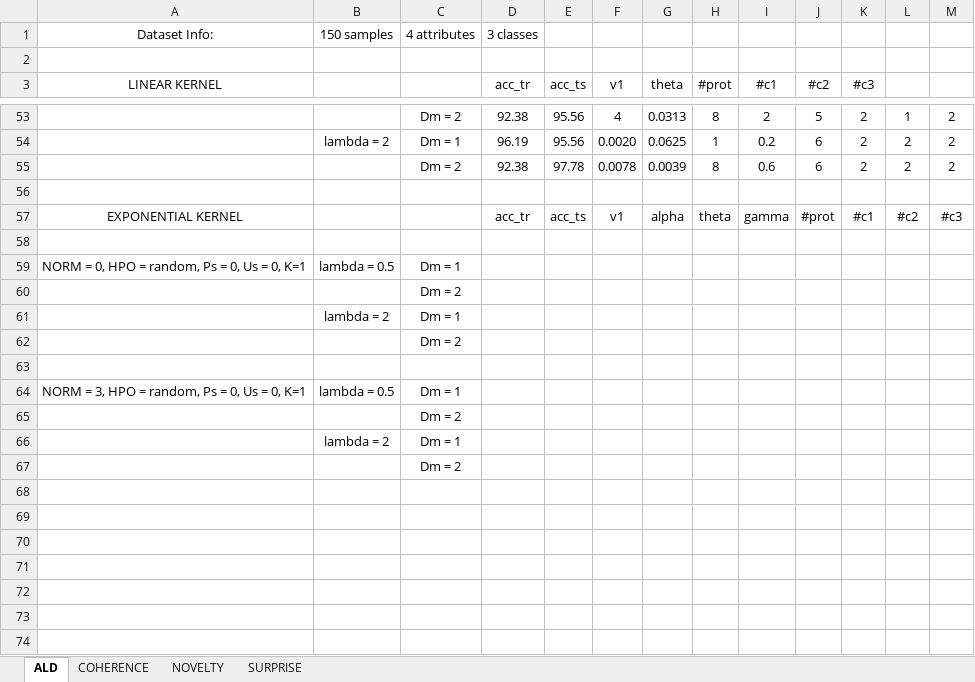
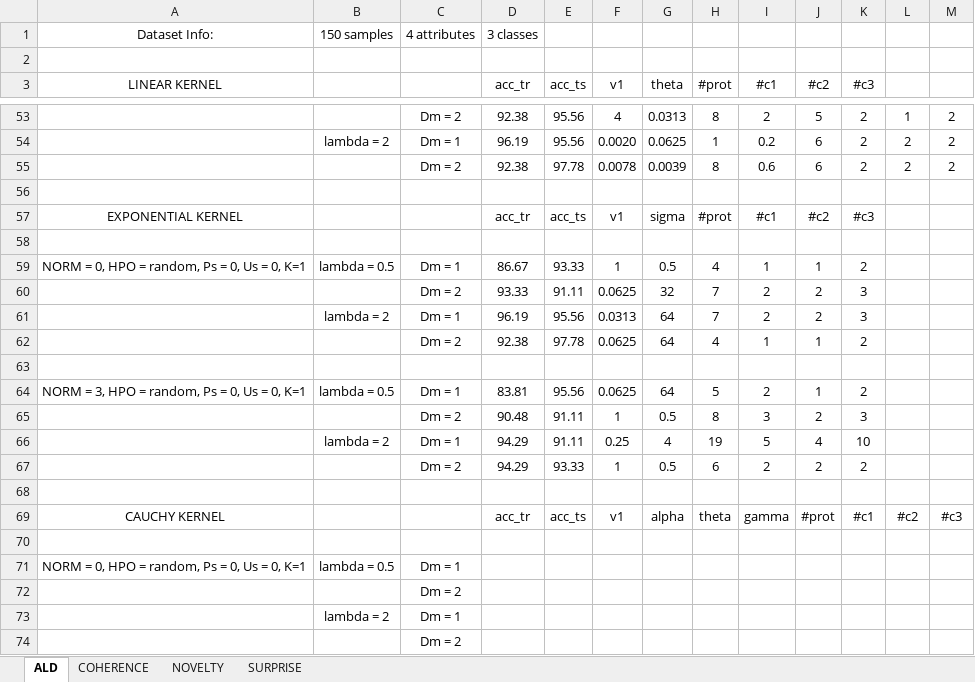
Before and after one commit to davidcoelho89/Matlab-MLTool-fp, an Excel workbook: results/knn-ald_iris/Iris.xlsx, sheet ALD, drawn as a sheet; only a part is shown, gaps mark what is left out; the shorter side is filled out with more unchanged rows; values as stored, in another font and other column widths than the file's, no borders; addresses are those after the commit; the diff names each change by its address in the sheet, - before the commit and + after, or states it on an @@ line.

Commit message:
finished exponential tests and updated xlsx file

```diff
--- a/results/knn-ald_iris/Iris.xlsx (sheet ALD)
+++ b/results/knn-ald_iris/Iris.xlsx (sheet ALD)
+row 57: EXPONENTIAL KERNEL |  |  | acc_tr | acc_ts | v1 | sigma | #prot | #c1 | #c2 | #c3
+row 58: (empty)
+row 59: NORM = 0, HPO = random, Ps = 0, Us = 0, K=1 | lambda = 0.5 | Dm = 1 | 86.67 | 93.33 | 1 | 0.5 | 4 | 1 | 1 | 2
+row 60:  |  | Dm = 2 | 93.33 | 91.11 | 0.0625 | 32 | 7 | 2 | 2 | 3
+row 61:  | lambda = 2 | Dm = 1 | 96.19 | 95.56 | 0.0313 | 64 | 7 | 2 | 2 | 3
+row 62:  |  | Dm = 2 | 92.38 | 97.78 | 0.0625 | 64 | 4 | 1 | 1 | 2
+row 63: (empty)
+row 64: NORM = 3, HPO = random, Ps = 0, Us = 0, K=1 | lambda = 0.5 | Dm = 1 | 83.81 | 95.56 | 0.0625 | 64 | 5 | 2 | 1 | 2
+row 65:  |  | Dm = 2 | 90.48 | 91.11 | 1 | 0.5 | 8 | 3 | 2 | 3
+row 66:  | lambda = 2 | Dm = 1 | 94.29 | 91.11 | 0.25 | 4 | 19 | 5 | 4 | 10
+row 67:  |  | Dm = 2 | 94.29 | 93.33 | 1 | 0.5 | 6 | 2 | 2 | 2
+row 68: (empty)
-A69 (LINEAR KERNEL): EXPONENTIAL KERNEL
+A69 (LINEAR KERNEL): CAUCHY KERNEL
```
